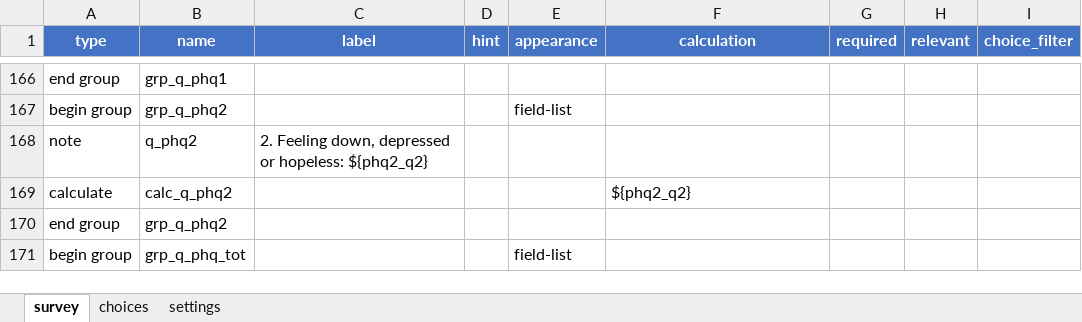
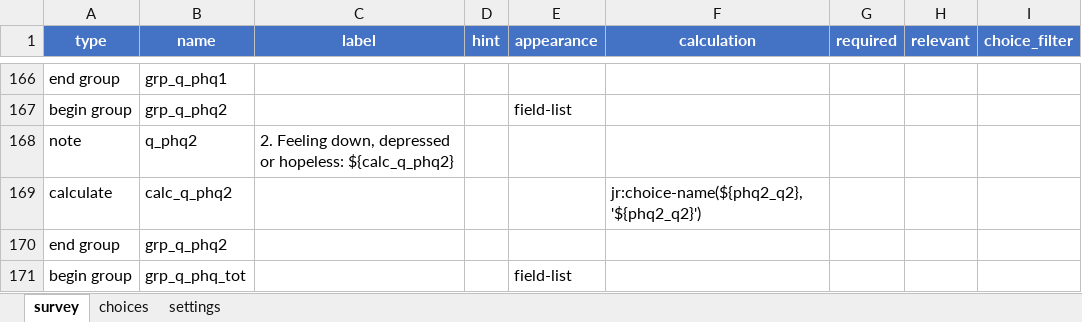
Before and after one commit to neeraj2021/cht-core, an Excel workbook: config/demo/forms/app/cbac.xlsx, sheet survey, drawn as a sheet; only a part is shown, gaps mark what is left out; values as stored, in another font and other column widths than the file's, no borders; the diff covers the shown part only; the diff names each change by its address in the sheet, - before the commit and + after, or states it on an @@ line.

Commit message:
refactor: use jr:choice-name to display human-readable labels in form summary calculations

```diff
--- a/config/demo/forms/app/cbac.xlsx (sheet survey)
+++ b/config/demo/forms/app/cbac.xlsx (sheet survey)
-C168 (label): …or hopeless: ${phq2_q2}
+C168 (label): …or hopeless: ${calc_q_phq2}
-F169 (calculation): ${phq2_q2}
+F169 (calculation): jr:choice-name(${phq2_q2}, '${phq2_q2}')
```
Also changed, not shown: 28 edited cells elsewhere in this sheet, 1 other file.
